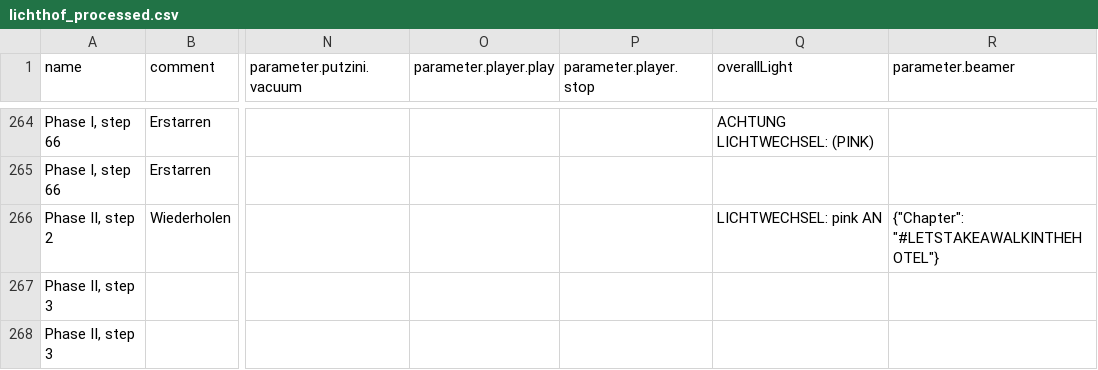
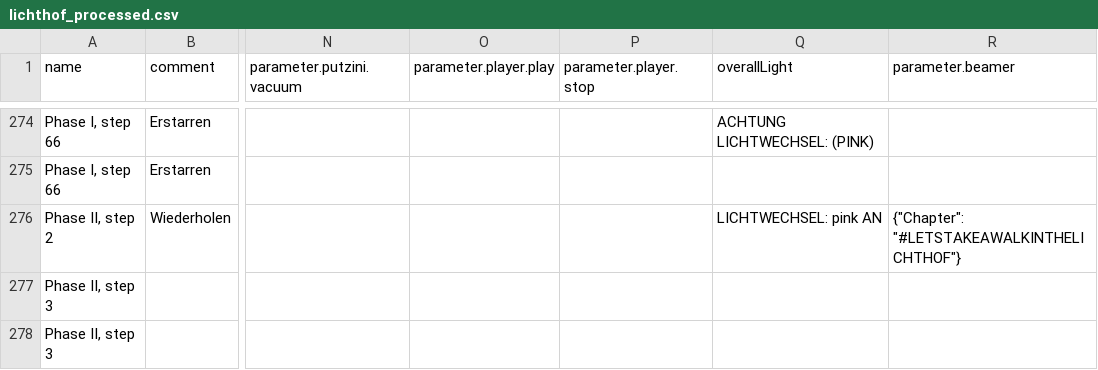
Before and after one commit to robertbuecker/nessundorma, a CSV file: stories/lichthof_processed.csv, drawn as a sheet; only a part is shown, gaps mark what is left out; addresses are those after the commit; the diff covers the shown part only; the diff names each change by its address in the sheet, - before the commit and + after, or states it on an @@ line.

```diff
--- a/stories/lichthof_processed.csv
+++ b/stories/lichthof_processed.csv
-R276 (parameter.beamer): {"Chapter": "#LETSTAKEAWALKINTHEHOTEL"}
+R276 (parameter.beamer): {"Chapter": "#LETSTAKEAWALKINTHELICHTHOF"}
```
Also changed, not shown: 20 added rows and 61 edited cells elsewhere in this file, 1 other file.
